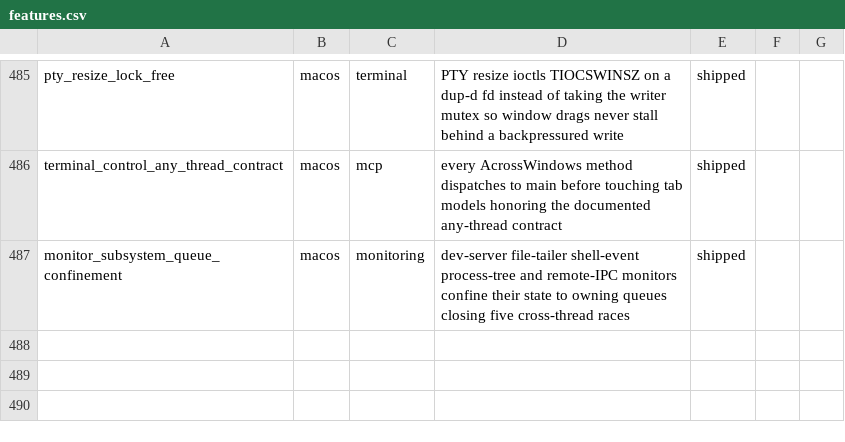
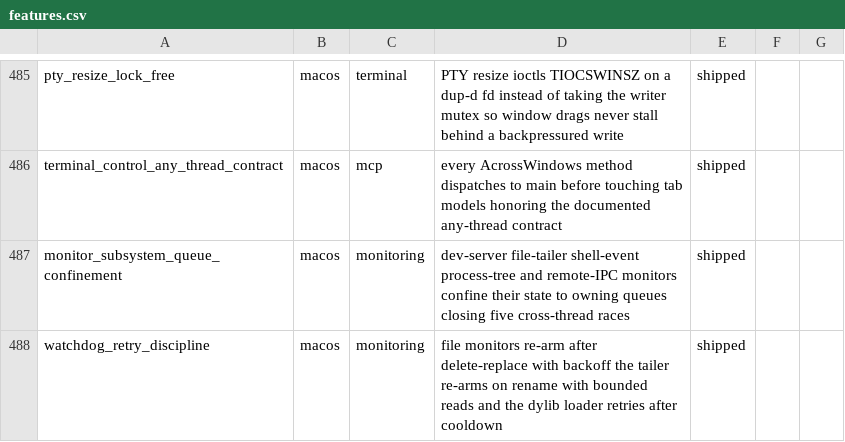
Before and after one commit to Aeptus/chau7, a CSV file: apps/chau7-macos/docs/features.csv, drawn as a sheet; only a part is shown, gaps mark what is left out.

```diff
--- a/apps/chau7-macos/docs/features.csv
+++ b/apps/chau7-macos/docs/features.csv
@@ -487 +487,2 @@ terminal_control_any_thread_contract,macos,mcp,every AcrossWindows method dispat
 monitor_subsystem_queue_confinement,macos,monitoring,dev-server file-tailer shell-event process-tree and remote-IPC monitors confine their state to owning queues closing five cross-thread races,shipped
+watchdog_retry_discipline,macos,monitoring,file monitors re-arm after delete-replace with backoff the tailer re-arms on rename with bounded reads and the dylib loader retries after cooldown,shipped
```
Also changed, not shown: 5 other files.
